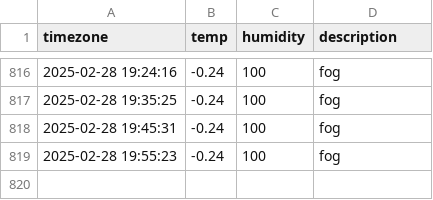
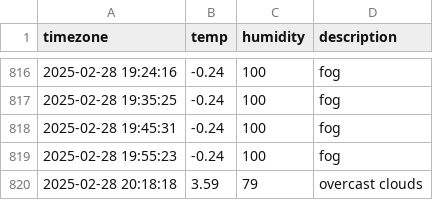
Before and after one commit to jewelry0201/seoul_weather, a CSV file: seoul_weather.csv, drawn as a sheet; only a part is shown, gaps mark what is left out.

```diff
--- a/seoul_weather.csv
+++ b/seoul_weather.csv
@@ -819 +819,2 @@ timezone,temp,humidity,description
 2025-02-28 19:55:23,-0.24,100,fog
+2025-02-28 20:18:18,3.59,79,overcast clouds
```
